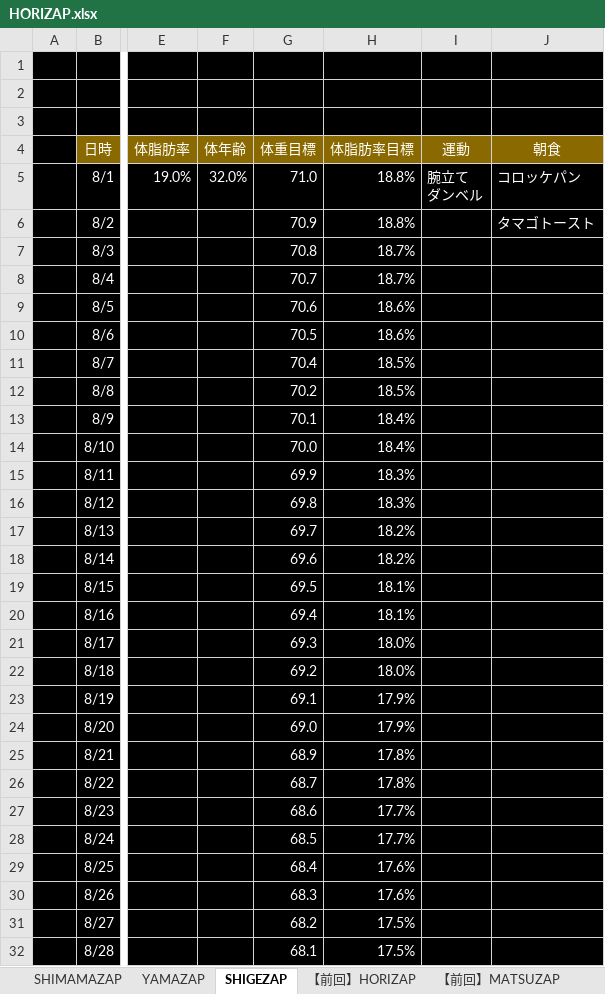
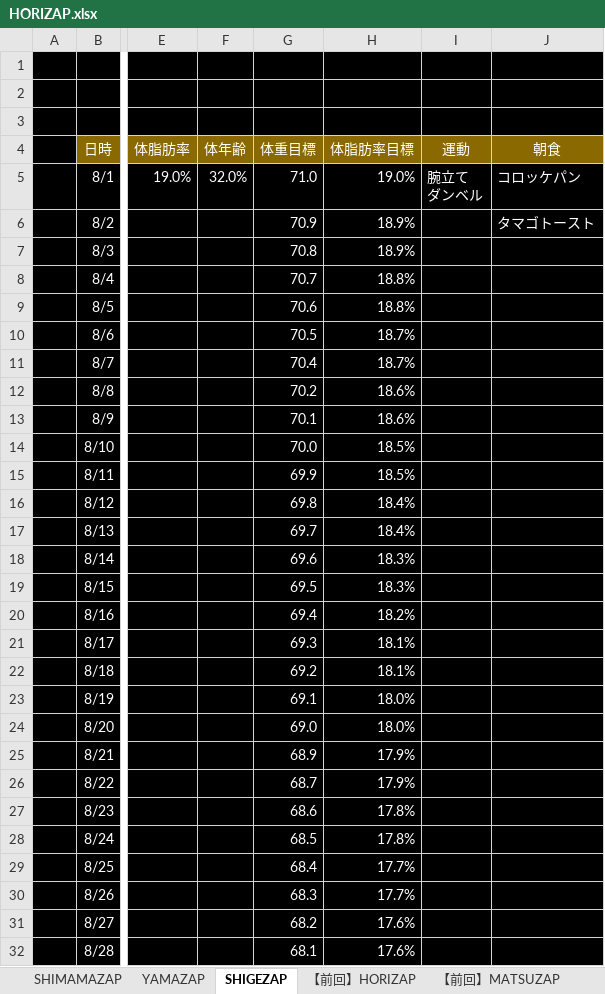
Before and after one commit to GS-Shigenaga/HORIZAP, an Excel workbook: HORIZAP.xlsx, sheet SHIGEZAP, drawn as a sheet; only a part is shown, gaps mark what is left out; values as stored, in another font and other column widths than the file's, no borders; charts and pictures not drawn; the diff covers the shown part only; the diff names each change by its address in the sheet, - before the commit and + after, or states it on an @@ line.

Commit message:
入力ミスを修正

```diff
--- a/HORIZAP.xlsx (sheet SHIGEZAP)
+++ b/HORIZAP.xlsx (sheet SHIGEZAP)
-H5: 18.8%
+H5: 19.0%
-H6: 18.8%
+H6: 18.9%
-H7: 18.7%
+H7: 18.9%
-H8: 18.7%
+H8: 18.8%
-H9: 18.6%
+H9: 18.8%
-H10: 18.6%
+H10: 18.7%
-H11: 18.5%
+H11: 18.7%
-H12: 18.5%
+H12: 18.6%
-H13: 18.4%
+H13: 18.6%
-H14: 18.4%
+H14: 18.5%
-H15: 18.3%
+H15: 18.5%
-H16: 18.3%
+H16: 18.4%
-H17: 18.2%
+H17: 18.4%
-H18: 18.2%
+H18: 18.3%
-H19: 18.1%
+H19: 18.3%
-H20: 18.1%
+H20: 18.2%
-H21:H22: 18.0%
+H21:H22: 18.1%
-H23:H24: 17.9%
+H23:H24: 18.0%
-H25:H26: 17.8%
+H25:H26: 17.9%
-H27:H28: 17.7%
+H27:H28: 17.8%
-H29:H30: 17.6%
+H29:H30: 17.7%
-H31:H32: 17.5%
+H31:H32: 17.6%
```
Also changed, not shown: 20 edited cells elsewhere in this sheet, charts or pictures.
